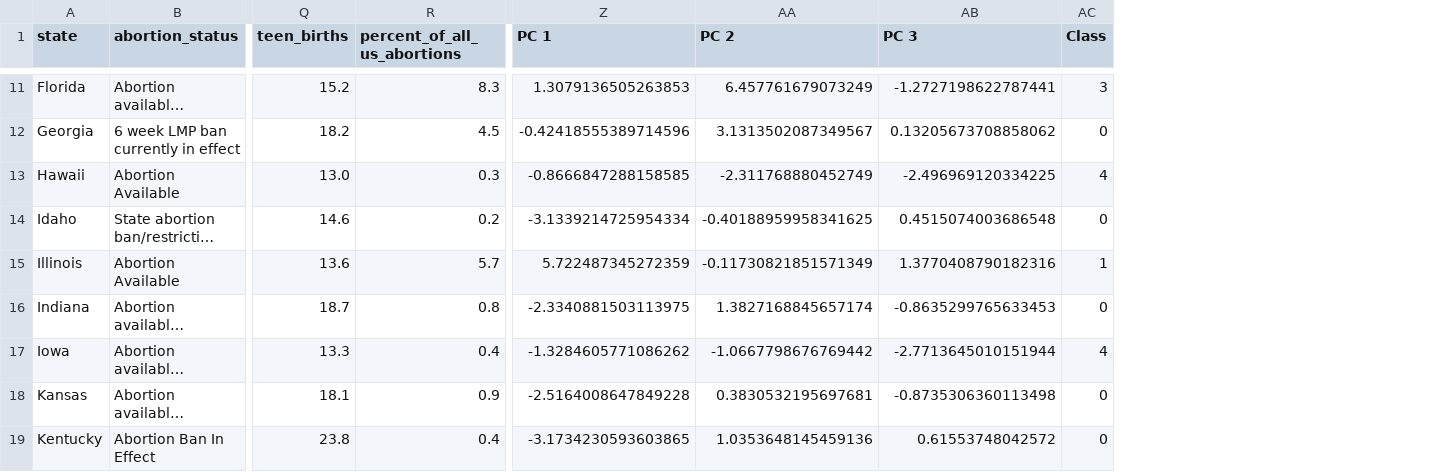
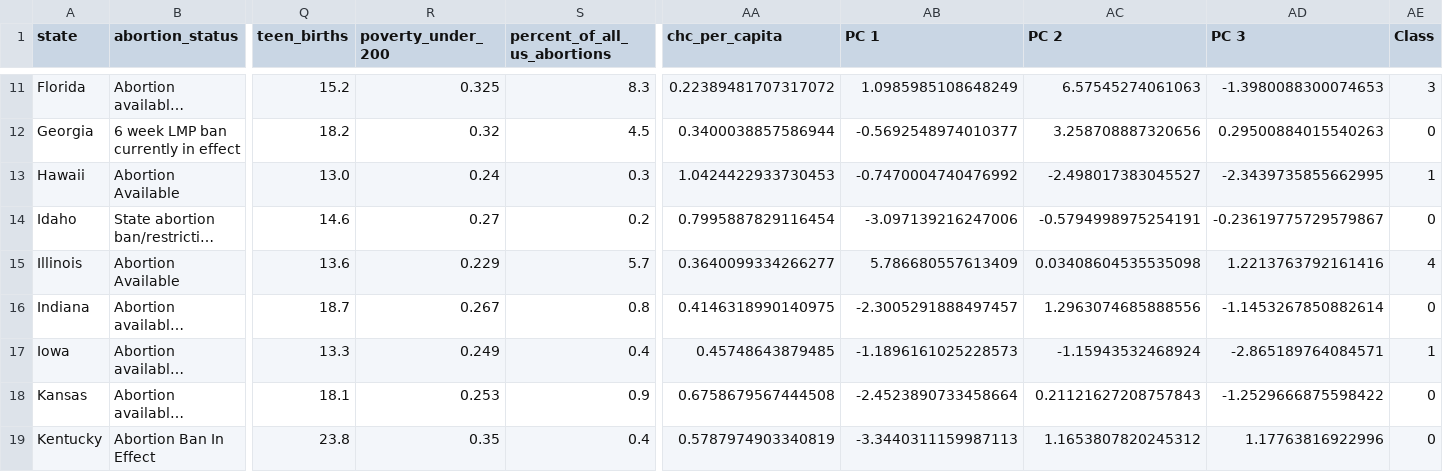
Before and after one commit to sarahcrozier/Reproductive_Health_Access, a CSV file: Resources/MLM/clustered_data.csv, drawn as a sheet; only a part is shown, gaps mark what is left out; long unchanged cells end in …; addresses are those after the commit; the diff covers the shown part only; the diff names each change by its address in the sheet, - before the commit and + after, or states it on an @@ line.

```diff
--- a/Resources/MLM/clustered_data.csv
+++ b/Resources/MLM/clustered_data.csv
+column R (poverty_under_200), rows 11-19: 0.325 | 0.32 | 0.24 | 0.27 | 0.229 | 0.267 | 0.249 | 0.253 | 0.35
+column AA (chc_per_capita), rows 11-19: 0.22389481707317072 | 0.3400038857586944 | 1.0424422933730453 | 0.7995887829116454 | 0.3640099334266277 | 0.4146318990140975 | 0.45748643879485 | 0.6758679567444508 | 0.5787974903340819
-AB11 (PC 1): 1.3079136505263853
+AB11 (PC 1): 1.0985985108648249
-AC11 (PC 2): 6.457761679073249
+AC11 (PC 2): 6.57545274061063
-AD11 (PC 3): -1.2727198622787441
+AD11 (PC 3): -1.3980088300074653
-AB12 (PC 1): -0.42418555389714596
+AB12 (PC 1): -0.5692548974010377
-AC12 (PC 2): 3.1313502087349567
+AC12 (PC 2): 3.258708887320656
-AD12 (PC 3): 0.13205673708858062
+AD12 (PC 3): 0.29500884015540263
-AB13 (PC 1): -0.8666847288158585
+AB13 (PC 1): -0.7470004740476992
-AC13 (PC 2): -2.311768880452749
+AC13 (PC 2): -2.498017383045527
-AD13 (PC 3): -2.496969120334225
+AD13 (PC 3): -2.3439735855662995
-AE13 (Class): 4
+AE13 (Class): 1
-AB14 (PC 1): -3.1339214725954334
+AB14 (PC 1): -3.097139216247006
-AC14 (PC 2): -0.40188959958341625
+AC14 (PC 2): -0.5794998975254191
-AD14 (PC 3): 0.4515074003686548
+AD14 (PC 3): -0.23619775729579867
-AB15 (PC 1): 5.722487345272359
+AB15 (PC 1): 5.786680557613409
-AC15 (PC 2): -0.11730821851571349
+AC15 (PC 2): 0.03408604535535098
-AD15 (PC 3): 1.3770408790182316
+AD15 (PC 3): 1.2213763792161416
-AE15 (Class): 1
+AE15 (Class): 4
-AB16 (PC 1): -2.3340881503113975
+AB16 (PC 1): -2.3005291888497457
-AC16 (PC 2): 1.3827168845657174
+AC16 (PC 2): 1.2963074685888556
-AD16 (PC 3): -0.8635299765633453
+AD16 (PC 3): -1.1453267850882614
-AB17 (PC 1): -1.3284605771086262
+AB17 (PC 1): -1.1896161025228573
-AC17 (PC 2): -1.0667798676769442
+AC17 (PC 2): -1.15943532468924
-AD17 (PC 3): -2.7713645010151944
+AD17 (PC 3): -2.865189764084571
-AE17 (Class): 4
+AE17 (Class): 1
-AB18 (PC 1): -2.5164008647849228
+AB18 (PC 1): -2.4523890733458664
-AC18 (PC 2): 0.3830532195697681
+AC18 (PC 2): 0.21121627208757843
-AD18 (PC 3): -0.8735306360113498
+AD18 (PC 3): -1.2529666875598422
-AB19 (PC 1): -3.1734230593603865
+AB19 (PC 1): -3.3440311159987113
-AC19 (PC 2): 1.0353648145459136
+AC19 (PC 2): 1.1653807820245312
-AD19 (PC 3): 0.61553748042572
+AD19 (PC 3): 1.17763816922996
```
Also changed, not shown: 147 edited cells elsewhere in this file, 3 other files.
